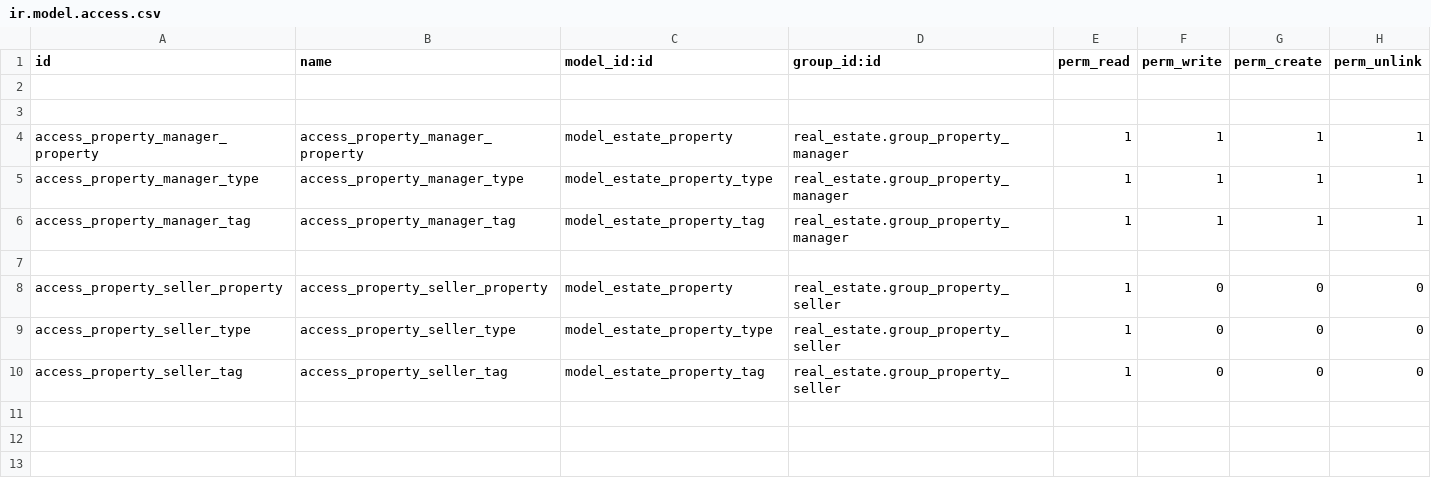
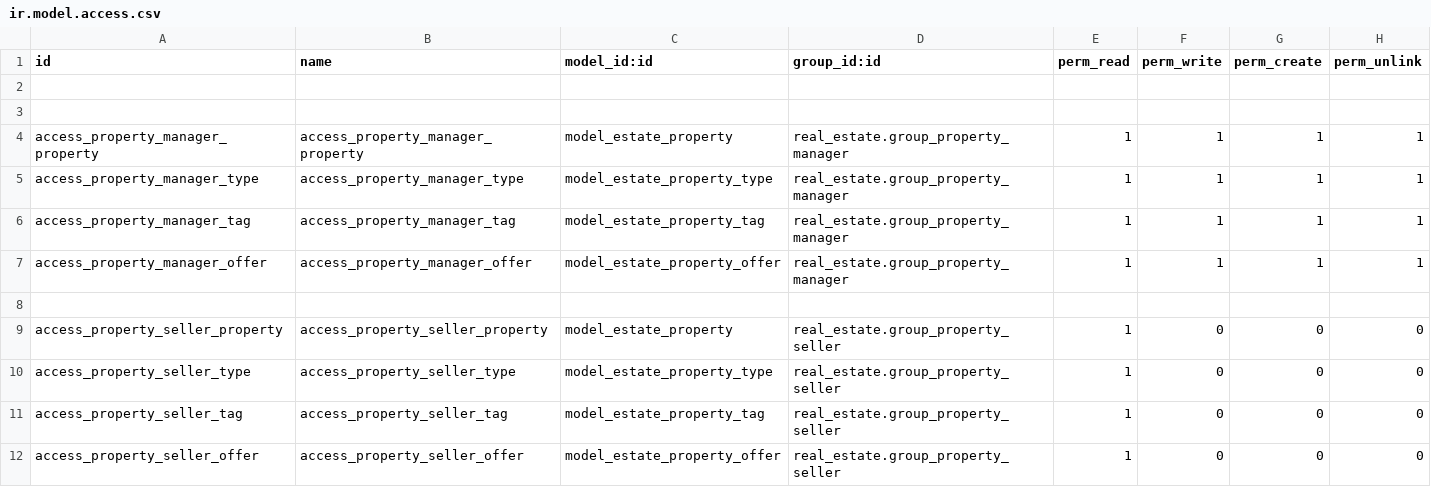
Before and after one commit to RamiroFerreiro/odoo-real_estate, a CSV file: real_estate/security/ir.model.access.csv, drawn as a sheet; the diff names each change by its address in the sheet, - before the commit and + after, or states it on an @@ line.

```diff
--- a/real_estate/security/ir.model.access.csv
+++ b/real_estate/security/ir.model.access.csv
+row 7: access_property_manager_offer | access_property_manager_offer | model_estate_property_offer | real_estate.group_property_manager | 1 | 1 | 1 | 1
+row 12: access_property_seller_offer | access_property_seller_offer | model_estate_property_offer | real_estate.group_property_seller | 1 | 0 | 0 | 0
```
Also changed, not shown: 7 other files.
